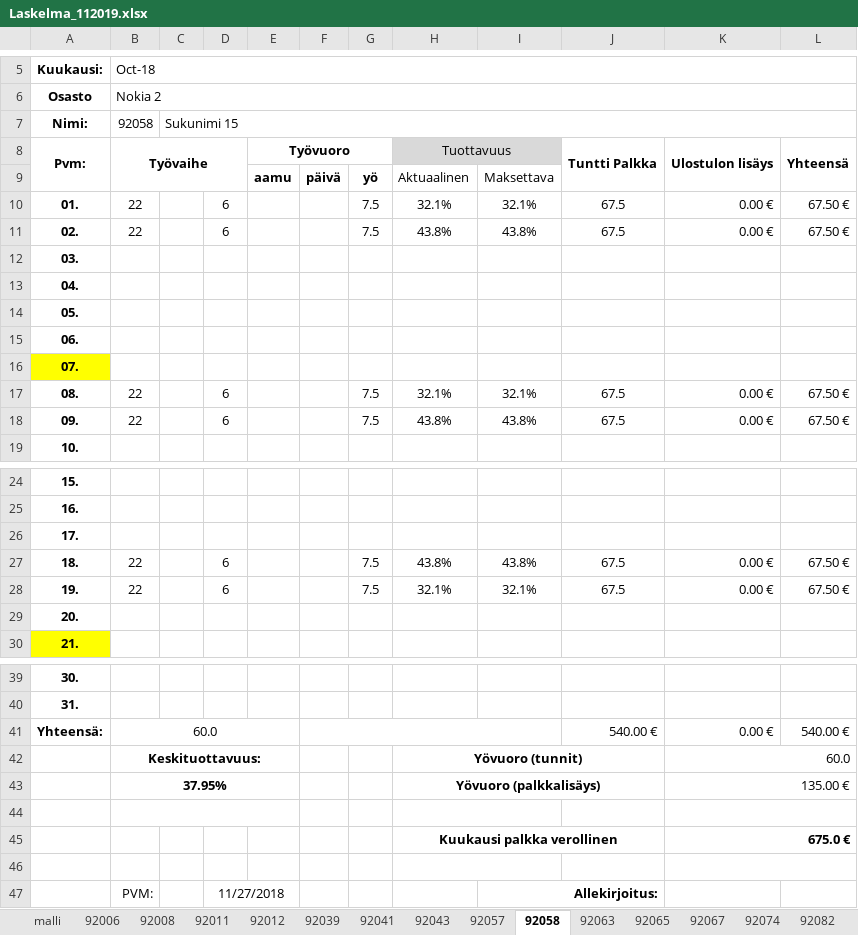
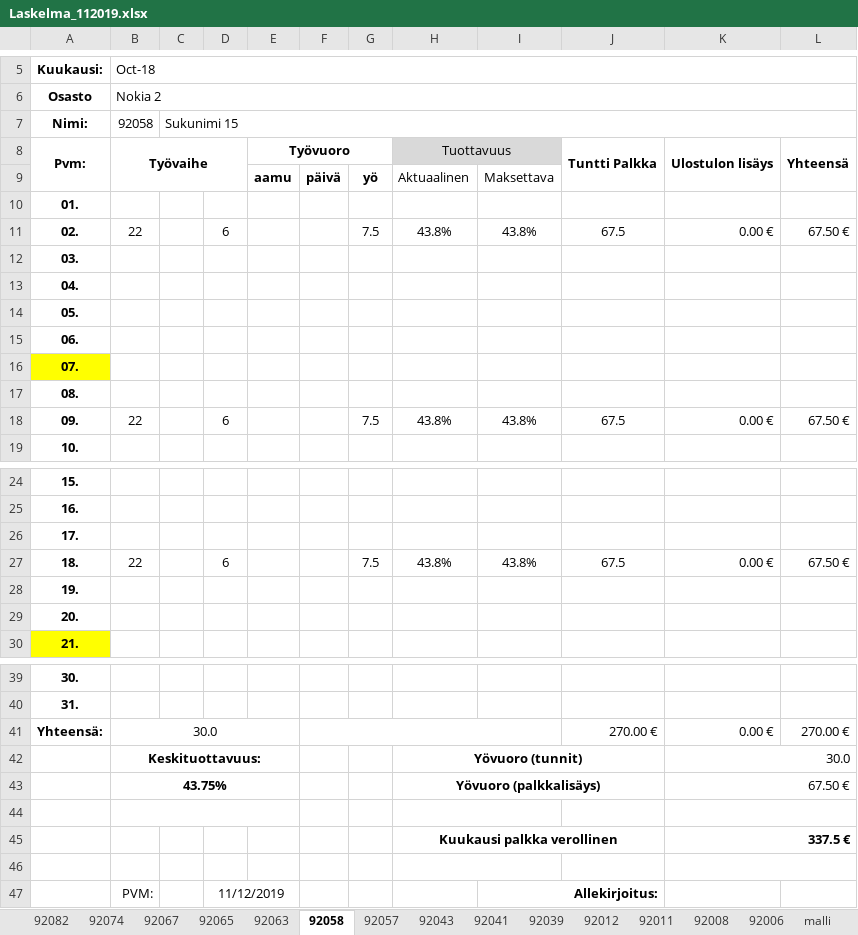
Before and after one commit to imukkonen/python, an Excel workbook: Tables/data/Laskelma_112019.xlsx, sheet 92058, drawn as a sheet; only a part is shown, gaps mark what is left out; values as stored, in another font and other column widths than the file's, no borders; removed rows and columns are numbered as before the commit, all else as after; the diff covers the shown part only; the diff names each change by its address in the sheet, - before the commit and + after, or states it on an @@ line.

```diff
--- a/Tables/data/Laskelma_112019.xlsx (sheet 92058)
+++ b/Tables/data/Laskelma_112019.xlsx (sheet 92058)
@@ sheet tab order changed: 92082 | 92074 | 92067 | 92065 | 92063 | 92058 | 92057 | 92043 | 92041 | 92039 | 92012 | 92011 | 92008 | 92006 | malli @@
-B10 (Oct-18): 22
+B10 (Oct-18): (empty)
-D10: 6
+D10: (empty)
-G10: 7.5
+G10: (empty)
-H10: 32.1%
+H10: (empty)
-I10: 32.1%
+I10: (empty)
-J10: 67.5
+J10: (empty)
-K10: 0.00 €
+K10: (empty)
-L10: 67.50 €
+L10: (empty)
-B17 (Oct-18): 22
+B17 (Oct-18): (empty)
-D17: 6
+D17: (empty)
-G17: 7.5
+G17: (empty)
-H17: 32.1%
+H17: (empty)
-I17: 32.1%
+I17: (empty)
-J17: 67.5
+J17: (empty)
-K17: 0.00 €
+K17: (empty)
-L17: 67.50 €
+L17: (empty)
-B28 (Oct-18): 22
+B28 (Oct-18): (empty)
-D28: 6
+D28: (empty)
-G28: 7.5
+G28: (empty)
-H28: 32.1%
+H28: (empty)
-I28: 32.1%
+I28: (empty)
-J28: 67.5
+J28: (empty)
-K28: 0.00 €
+K28: (empty)
-L28: 67.50 €
+L28: (empty)
-B41 (Oct-18): 60.0
+B41 (Oct-18): 30.0
-J41: 540.00 €
+J41: 270.00 €
-L41: 540.00 €
+L41: 270.00 €
-K42: 60.0
+K42: 30.0
-row 43:  | 37.95% |  |  |  |  |  | Yövuoro (palkkalisäys) |  |  | 135.00 €
+row 43:  | 43.75% |  |  |  |  |  | Yövuoro (palkkalisäys) |  |  | 67.50 €
-K45: 675.0 €
+K45: 337.5 €
-D47: 11/27/2018
+D47: 11/12/2019
```
Also changed, not shown: 8 edited cells elsewhere in this sheet, sheet 92008, sheet 92011, sheet 92067, sheet 92012, sheet 92041, sheet 92039, 7 more sheets, other sheet tabs, 4 other files.
